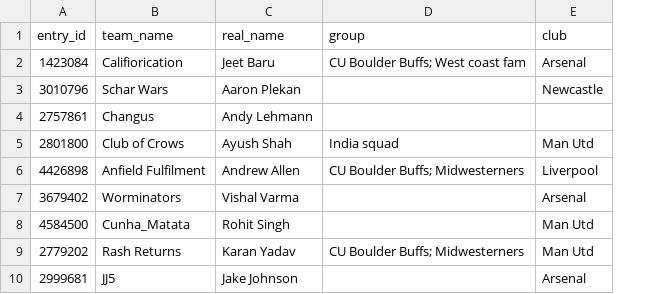
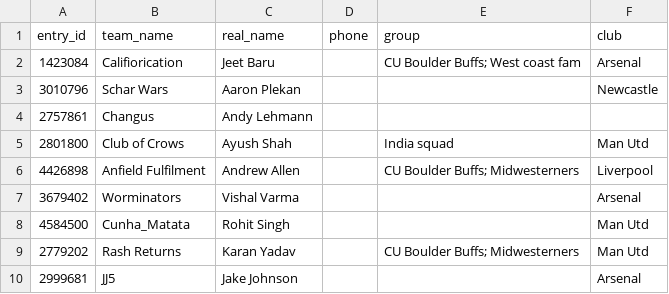
Before and after one commit to sidnigam/fantasy-bros-fpl.github.io, a CSV file: data/fantasy-bros/roster.csv, drawn as a sheet; only a part is shown; the diff names each change by its address in the sheet, - before the commit and + after, or states it on an @@ line.

```diff
--- a/data/fantasy-bros/roster.csv
+++ b/data/fantasy-bros/roster.csv
+column D (phone), empty
```
Also changed, not shown: 4 other files.
